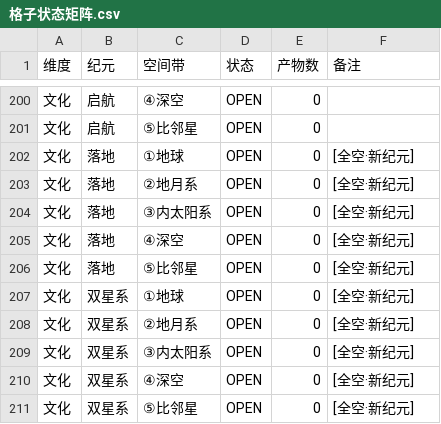
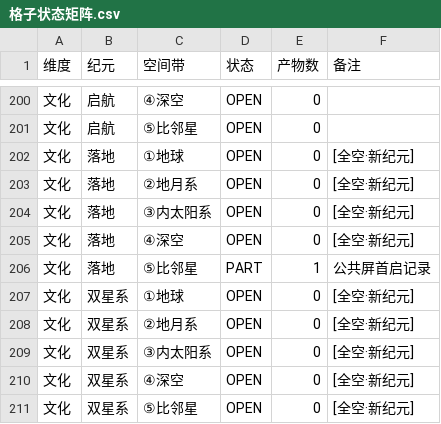
Before and after one commit to shawn1905/generation-ship, a CSV file: craft/格子状态矩阵.csv, drawn as a sheet; only a part is shown, gaps mark what is left out.

Commit message:
docs(craft): 矩阵同步 — 文化×落地×⑤比邻星 OPEN→PART(公共屏首启记录)

```diff
--- a/craft/格子状态矩阵.csv
+++ b/craft/格子状态矩阵.csv
@@ -205,3 +205,3 @@
 文化,落地,④深空,OPEN,0, [全空·新纪元]
-文化,落地,⑤比邻星,OPEN,0, [全空·新纪元]
+文化,落地,⑤比邻星,PART,1,公共屏首启记录
 文化,双星系,①地球,OPEN,0, [全空·新纪元]
```
Also changed, not shown: 1 other file.
